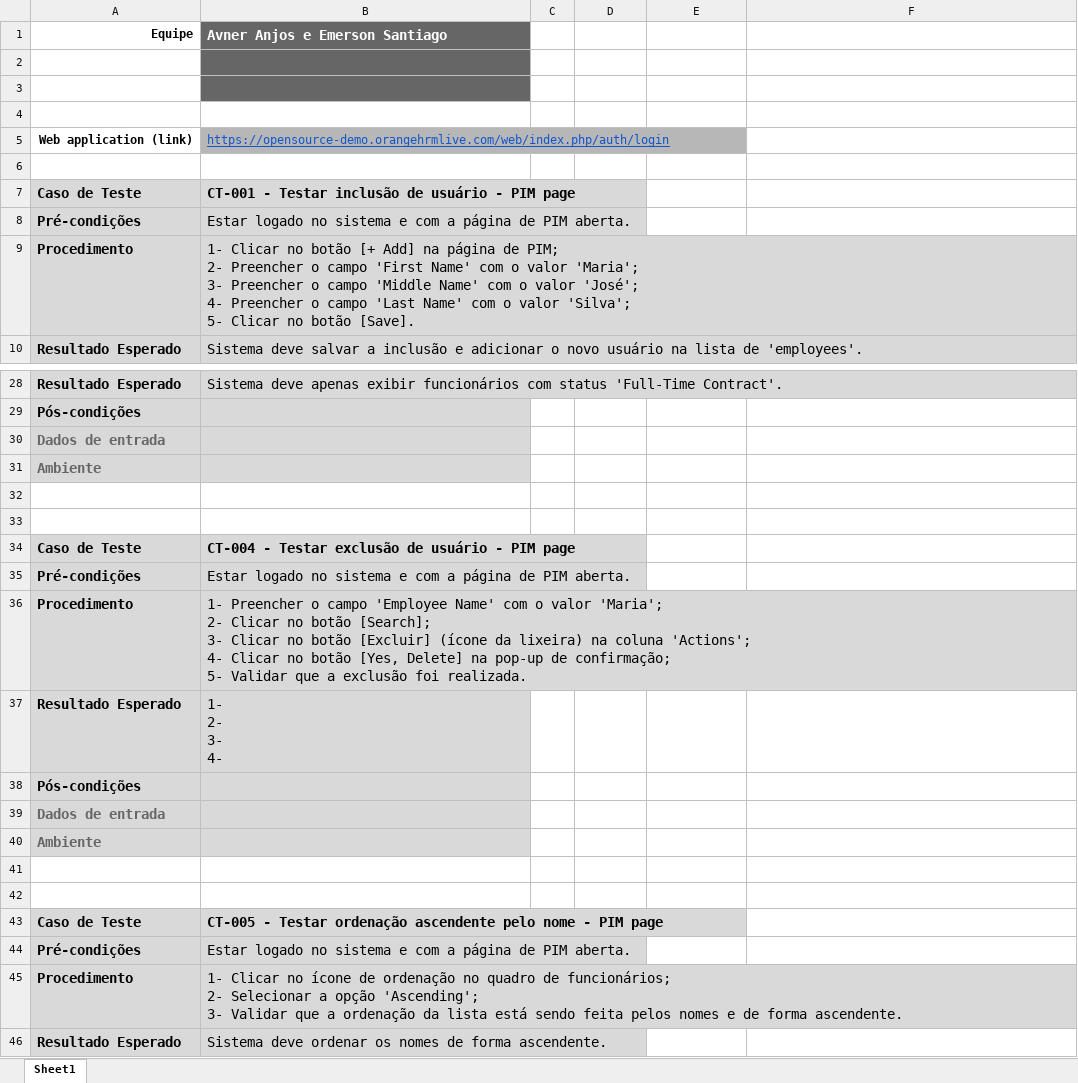
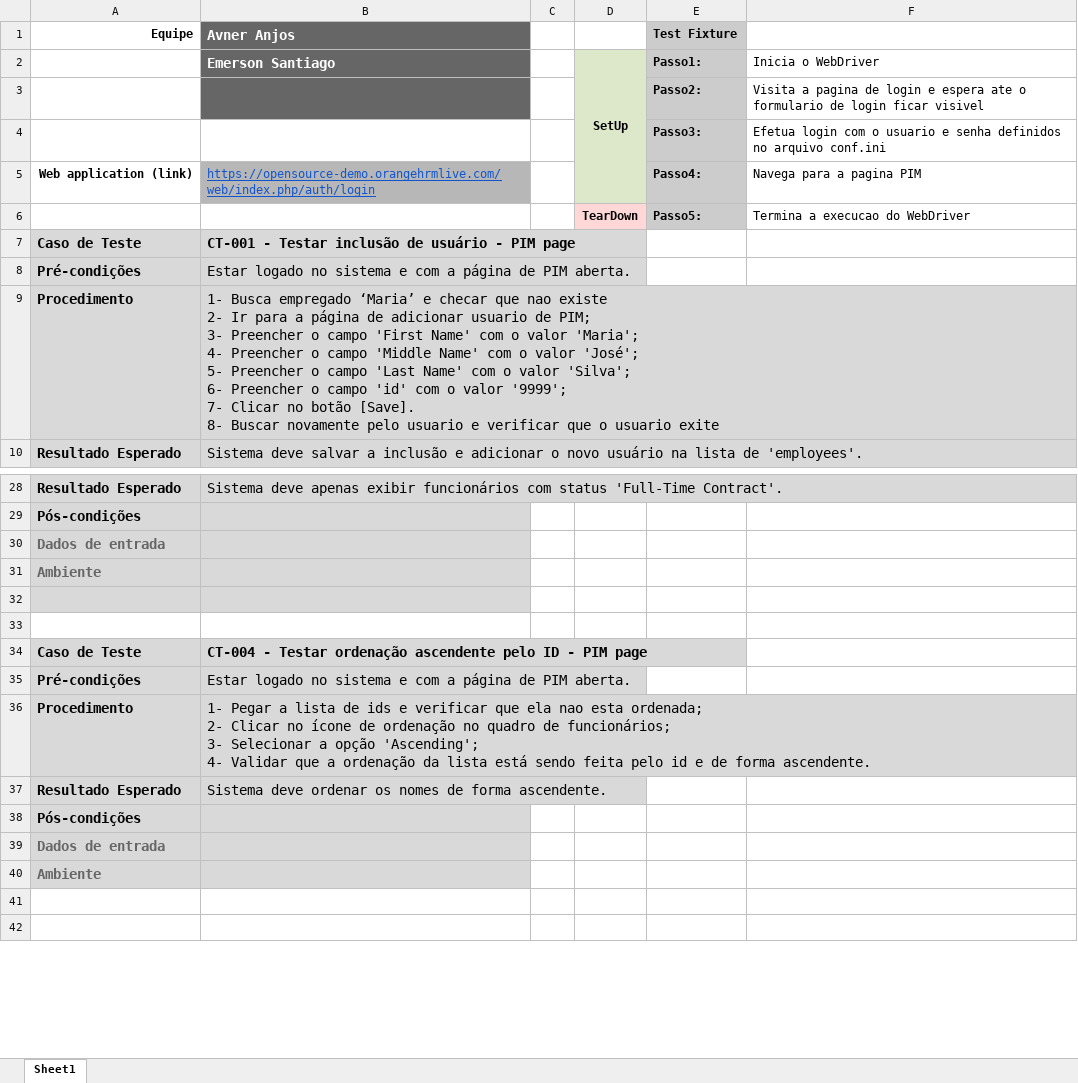
Before and after one commit to avneraanjos/projeto_orange, an Excel workbook: Avaliação - Documentação de Testes.xlsx, sheet Sheet1, drawn as a sheet; only a part is shown, gaps mark what is left out; the shorter side is filled out with more unchanged rows; values as stored, in another font and other column widths than the file's, no borders; removed rows and columns are numbered as before the commit, all else as after; ↵ is a line break in a cell; the diff covers the shown part only; the diff names each change by its address in the sheet, - before the commit and + after, or states it on an @@ line.

```diff
--- a/Avaliação - Documentação de Testes.xlsx (sheet Sheet1)
+++ b/Avaliação - Documentação de Testes.xlsx (sheet Sheet1)
-B1: Avner Anjos e Emerson Santiago
+B1: Avner Anjos
-E1: (empty)
+E1: Test Fixture
-E1:E6 fill: none
+E1:E6 fill: #CCCCCC
-row 2: (empty)
+row 2:  | Emerson Santiago |  | SetUp | Passo1: | Inicia o WebDriver
-D2:D5 fill: none
+D2:D5 fill: #DDE8CB
+D2:D5 merged
-row 3: (empty)
+row 3:  |  |  |  | Passo2: | Visita a pagina de login e espera ate o formulario de login ficar visivel
-row 4: (empty)
+row 4:  |  |  |  | Passo3: | Efetua login com o usuario e senha definidos no arquivo conf.ini
-E5 (Test Fixture): (empty)
+E5 (Test Fixture): Passo4:
-F5: (empty)
+F5: Navega para a pagina PIM
-row 6: (empty)
+row 6:  |  |  | TearDown | Passo5: | Termina a execucao do WebDriver
-D6 fill: none
+D6 fill: #FFD7D7
-B9 (Avner Anjos): 1- Clicar no botão [+ Add] na página de PIM; ↵ 2- Preencher o campo 'First Name' com o valor 'Maria'; ↵ 3- Preencher o campo 'Middle Name' com o valor 'José'; ↵ 4- Preencher o campo 'Last Name' com o valor 'Silva'; ↵ 5- Clicar no botão [Save].
+B9 (Avner Anjos): 1- Busca empregado ‘Maria’ e checar que nao existe ↵ 2- Ir para a página de adicionar usuario de PIM; ↵ 3- Preencher o campo 'First Name' com o valor 'Maria'; ↵ 4- Preencher o campo 'Middle Name' com o valor 'José'; ↵ 5- Preencher o campo 'Last Name' com o valor 'Silva'; ↵ 6- Preencher o campo 'id' com o valor '9999'; ↵ 7- Clicar no botão [Save]. ↵ 8- Buscar novamente pelo usuario e verificar que o usuario exite
-A32:B32 fill: none
+A32:B32 fill: #D9D9D9
-B34 (Avner Anjos): …- Testar exclusão de usuário - PIM…
+B34 (Avner Anjos): …- Testar ordenação ascendente pelo ID - PIM…
-row 36: Procedimento | 1- Preencher o campo 'Employee Name' com o valor 'Maria'; ↵ 2- Clicar no botão [Search]; ↵ 3- Clicar no botão [Excluir] (ícone da lixeira) na coluna 'Actions'; ↵ 4- Clicar no botão [Yes, Delete] na pop-up de confirmação; ↵ 5- Validar que a exclusão foi realizada.
-row 37: Resultado Esperado | 1- ↵ 2- ↵ 3- ↵ 4-
@@ row 38 moved to row 47: Pós-condições @@
@@ row 39 moved to row 48: Dados de entrada @@
@@ row 40 moved to row 49: Ambiente @@
-row 41: (empty)
-row 42: (empty)
-row 43: Caso de Teste | CT-005 - Testar ordenação ascendente pelo nome - PIM page
@@ row 44 moved to row 52: Pré-condições @@
-B36 (Avner Anjos): 1- Clicar no ícone de ordenação no quadro de funcionários; ↵ 2- Selecionar a opção 'Ascending'; ↵ 3- Validar que a ordenação da lista está sendo feita pelos nomes e de…
+B36 (Avner Anjos): 1- Pegar a lista de ids e verificar que ela nao esta ordenada; ↵ 2- Clicar no ícone de ordenação no quadro de funcionários; ↵ 3- Selecionar a opção 'Ascending'; ↵ 4- Validar que a ordenação da lista está sendo feita pelo id e de…
```
Also changed, not shown: 4 added rows and 3 edited cells elsewhere in this sheet, 2 other files.
